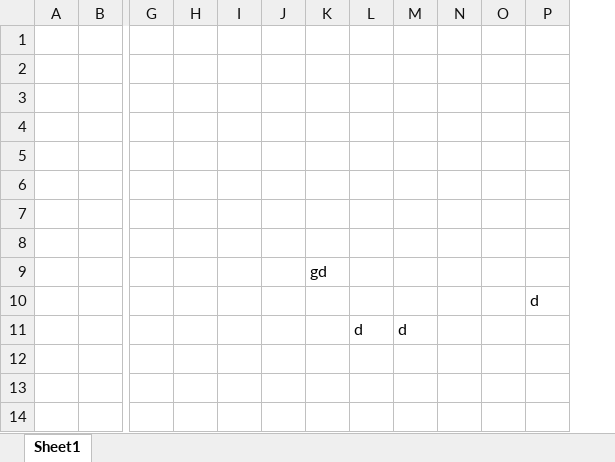
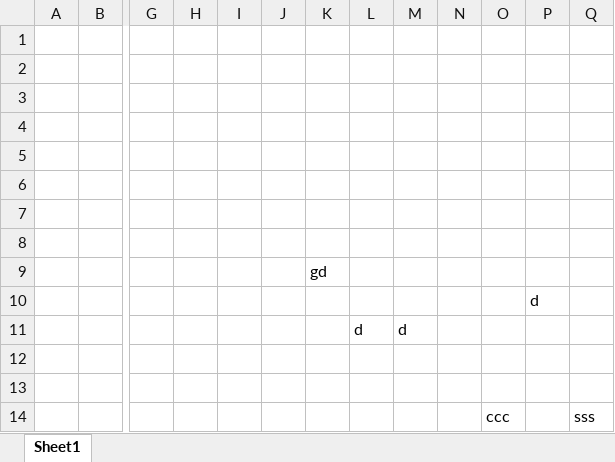
Before and after one commit to IanCertis/pierwszy-, an Excel workbook: nowy.xlsx, sheet Sheet1, drawn as a sheet; only a part is shown, gaps mark what is left out; values as stored, in another font and other column widths than the file's, no borders; removed rows and columns are numbered as before the commit, all else as after; rows hold the shown columns only; the diff names each change by its address in the sheet, - before the commit and + after, or states it on an @@ line.

Commit message:
zmianan 2

```diff
--- a/nowy.xlsx (sheet Sheet1)
+++ b/nowy.xlsx (sheet Sheet1)
-column O, empty
+column O, empty
+column Q, empty
+row 12: (empty)
+row 13: (empty)
+row 14:  |  |  |  |  |  |  |  |  |  | ccc |  | sss
```
